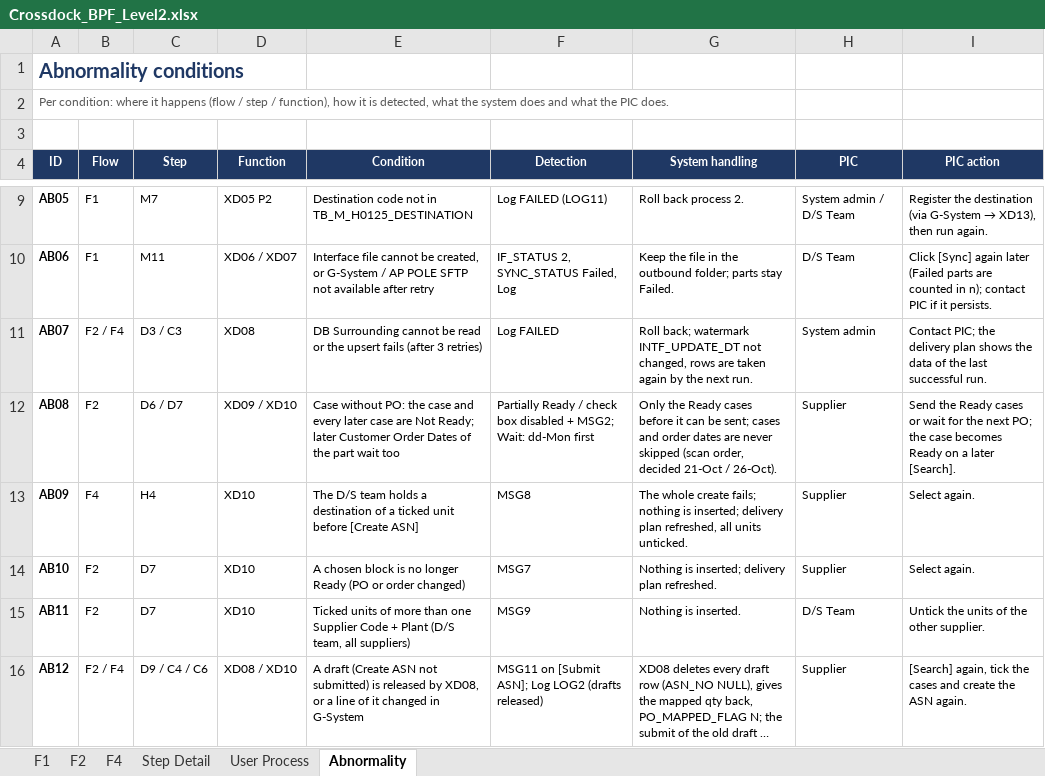
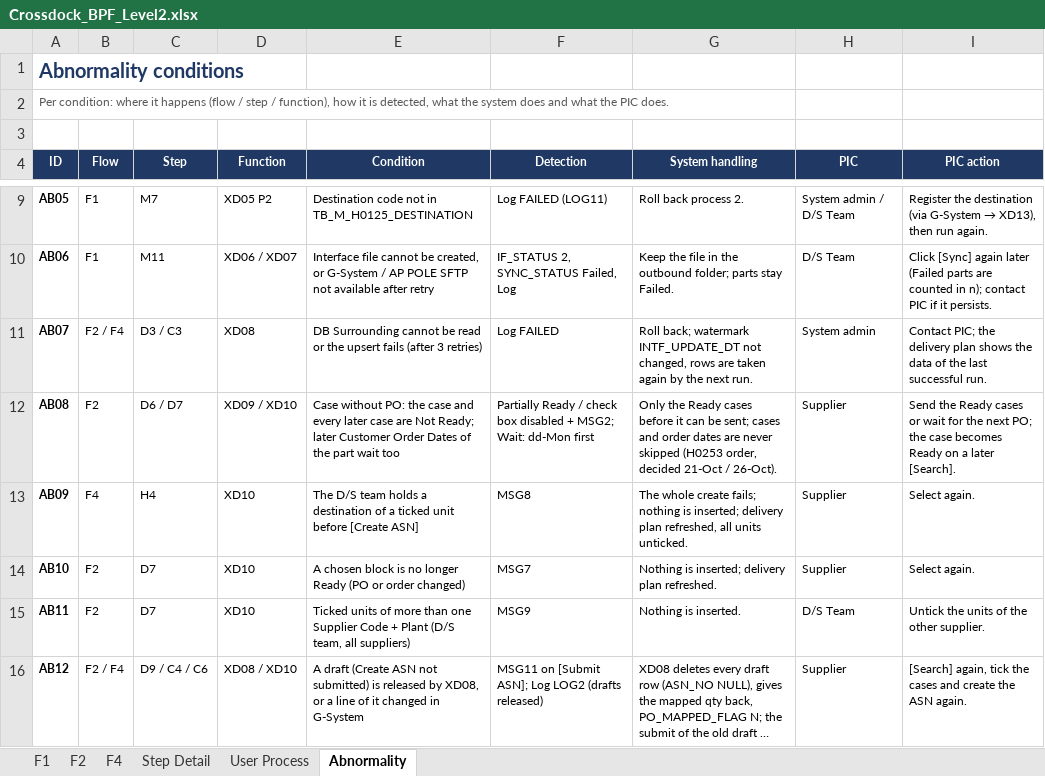
Before and after one commit to ivanrayhannn/crossdockpoc, an Excel workbook: deliverables/function_list_v2/bpf/Crossdock_BPF_Level2.xlsx, sheet Abnormality, drawn as a sheet; only a part is shown, gaps mark what is left out; long unchanged cells end in …; values as stored, in another font and other column widths than the file's, no borders; the diff names each change by its address in the sheet, - before the commit and + after, or states it on an @@ line.

```diff
--- a/deliverables/function_list_v2/bpf/Crossdock_BPF_Level2.xlsx (sheet Abnormality)
+++ b/deliverables/function_list_v2/bpf/Crossdock_BPF_Level2.xlsx (sheet Abnormality)
-G12 (System handling): …never skipped (scan order, decided…
+G12 (System handling): …never skipped (H0253 order, decided…
```
Also changed, not shown: sheet Step Detail, sheet User Process, deliverables/function_list_v2/erd/Crossdock_ERD.xlsx, deliverables/function_list_v2/uiss/XD09_UISS_Batch_MappingCustomerOrderPO.xlsx, 46 other files.
